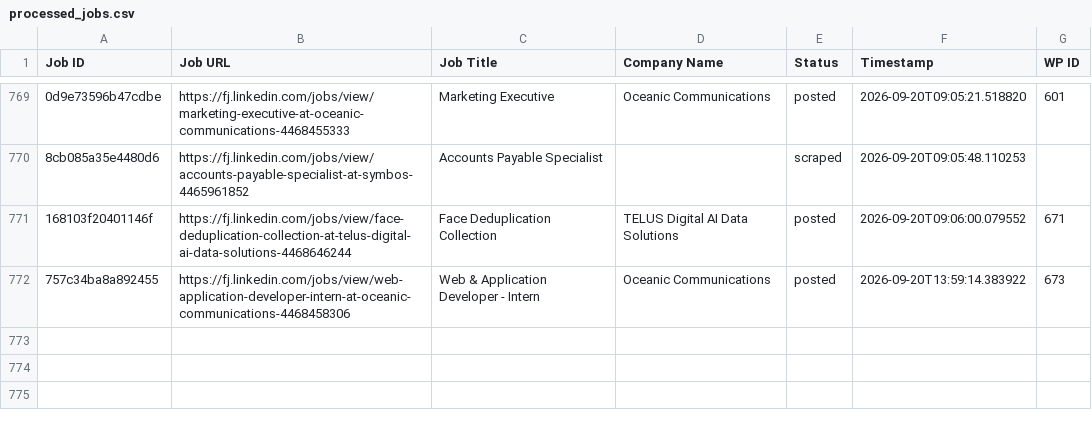
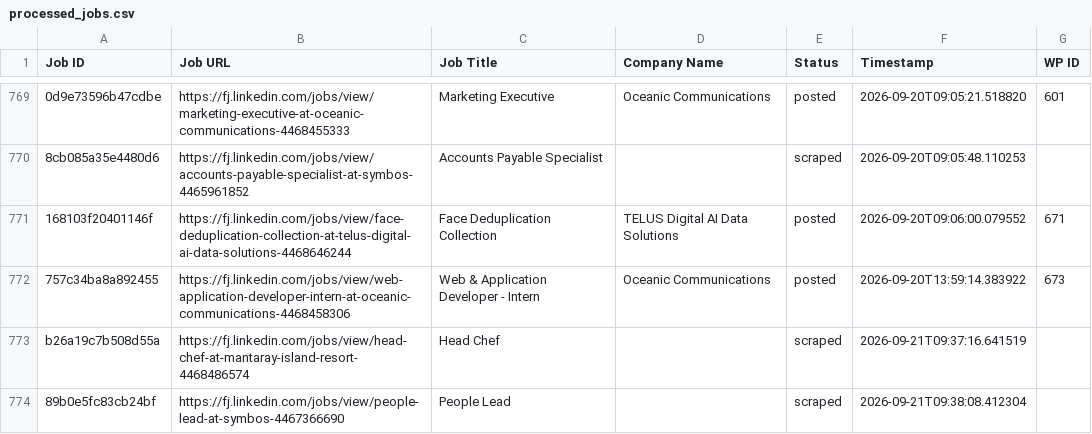
Before and after one commit to innovationinc2000/fj, a CSV file: processed_jobs.csv, drawn as a sheet; only a part is shown, gaps mark what is left out; the diff names each change by its address in the sheet, - before the commit and + after, or states it on an @@ line.

```diff
--- a/processed_jobs.csv
+++ b/processed_jobs.csv
+row 773: b26a19c7b508d55a | https://fj.linkedin.com/jobs/view/head-chef-at-mantaray-island-resort-4468486574 | Head Chef |  | scraped | 2026-09-21T09:37:16.641519
+row 774: 89b0e5fc83cb24bf | https://fj.linkedin.com/jobs/view/people-lead-at-symbos-4467366690 | People Lead |  | scraped | 2026-09-21T09:38:08.412304
```
